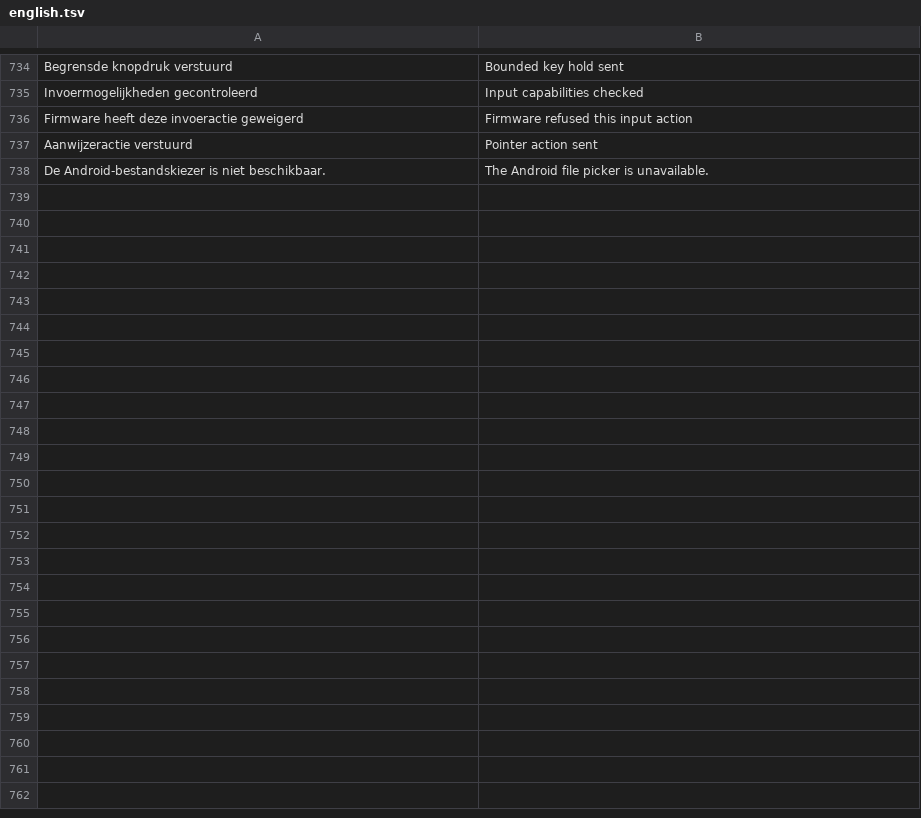
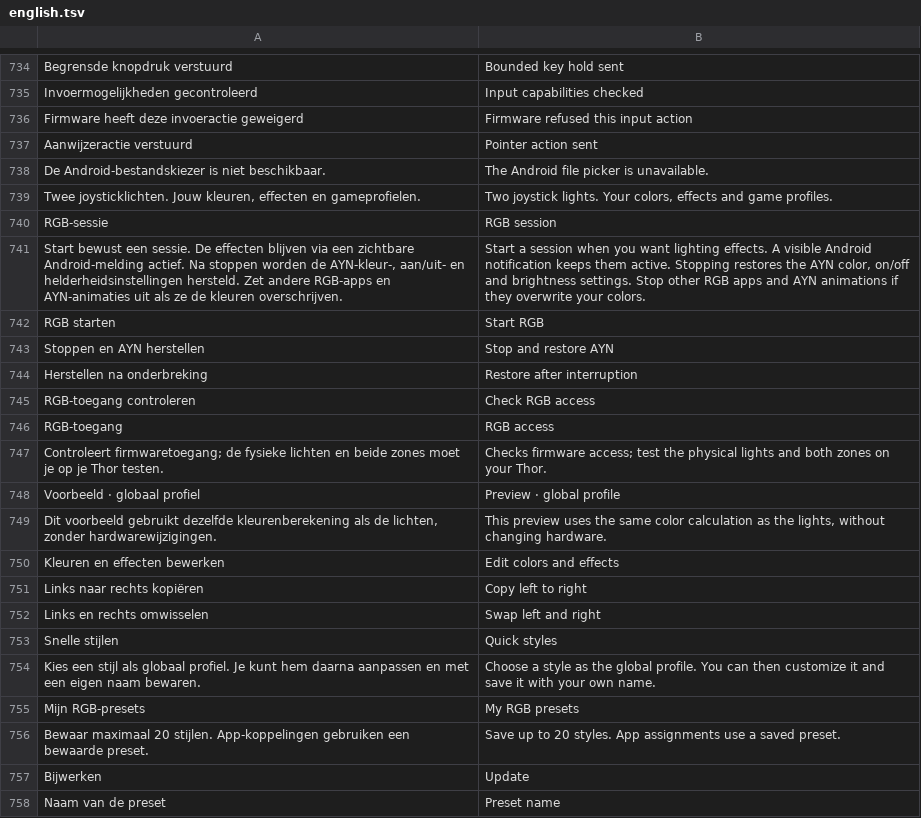
Before and after one commit to Tufein/Thorhaven, a TSV file: app/src/main/assets/english.tsv, drawn as a sheet; only a part is shown, gaps mark what is left out; the diff covers the shown part only; the diff names each change by its address in the sheet, - before the commit and + after, or states it on an @@ line.

Commit message:
Add independent joystick RGB effects, presets and session recovery

```diff
--- a/app/src/main/assets/english.tsv
+++ b/app/src/main/assets/english.tsv
+row 739: Twee joysticklichten. Jouw kleuren, effecten en gameprofielen. | Two joystick lights. Your colors, effects and game profiles.
+row 740: RGB-sessie | RGB session
+row 741: Start bewust een sessie. De effecten blijven via een zichtbare Android-melding actief. Na stoppen worden de AYN-kleur-, aan/uit- en helderheidsinstellingen hersteld. Zet andere RGB-apps en AYN-animaties uit als ze de kleuren overschrijven. | Start a session when you want lighting effects. A visible Android notification keeps them active. Stopping restores the AYN color, on/off and brightness settings. Stop other RGB apps and AYN animations if they overwrite your colors.
+row 742: RGB starten | Start RGB
+row 743: Stoppen en AYN herstellen | Stop and restore AYN
+row 744: Herstellen na onderbreking | Restore after interruption
+row 745: RGB-toegang controleren | Check RGB access
+row 746: RGB-toegang | RGB access
+row 747: Controleert firmwaretoegang; de fysieke lichten en beide zones moet je op je Thor testen. | Checks firmware access; test the physical lights and both zones on your Thor.
+row 748: Voorbeeld · globaal profiel | Preview · global profile
+row 749: Dit voorbeeld gebruikt dezelfde kleurenberekening als de lichten, zonder hardwarewijzigingen. | This preview uses the same color calculation as the lights, without changing hardware.
+row 750: Kleuren en effecten bewerken | Edit colors and effects
+row 751: Links naar rechts kopiëren | Copy left to right
+row 752: Links en rechts omwisselen | Swap left and right
+row 753: Snelle stijlen | Quick styles
+row 754: Kies een stijl als globaal profiel. Je kunt hem daarna aanpassen en met een eigen naam bewaren. | Choose a style as the global profile. You can then customize it and save it with your own name.
+row 755: Mijn RGB-presets | My RGB presets
+row 756: Bewaar maximaal 20 stijlen. App-koppelingen gebruiken een bewaarde preset. | Save up to 20 styles. App assignments use a saved preset.
+row 757: Bijwerken | Update
+row 758: Naam van de preset | Preset name
```
Also changed, not shown: 54 added rows elsewhere in this file, 26 other files.
